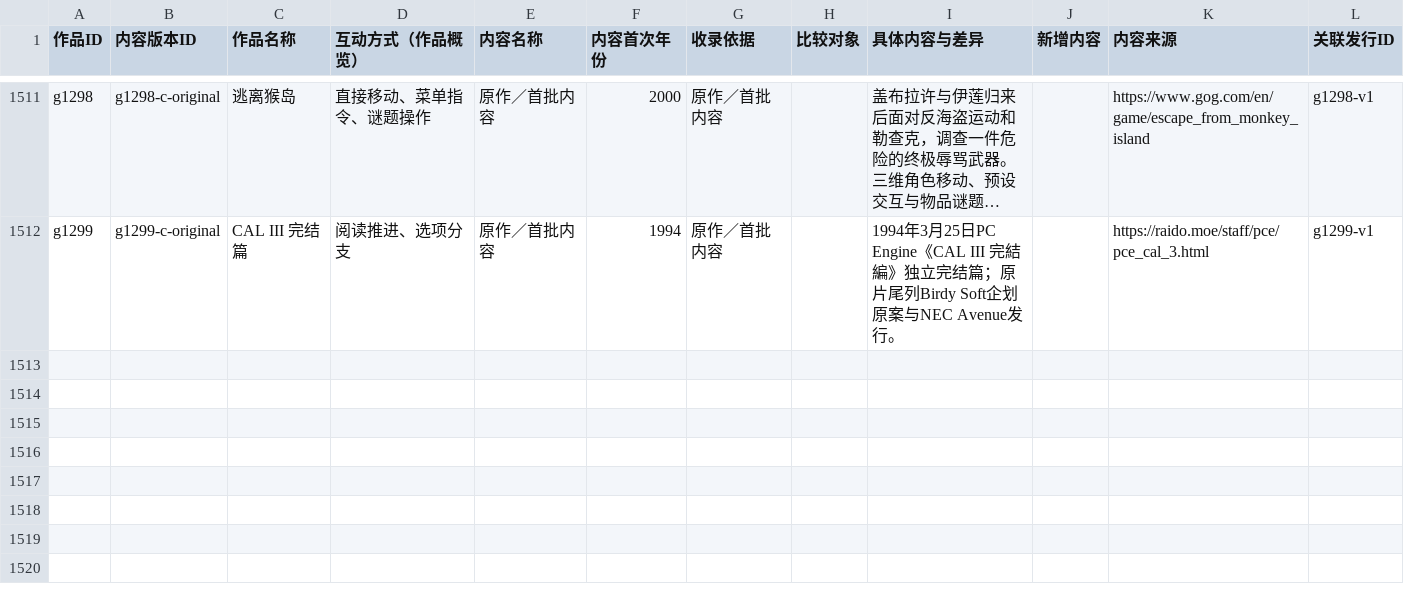
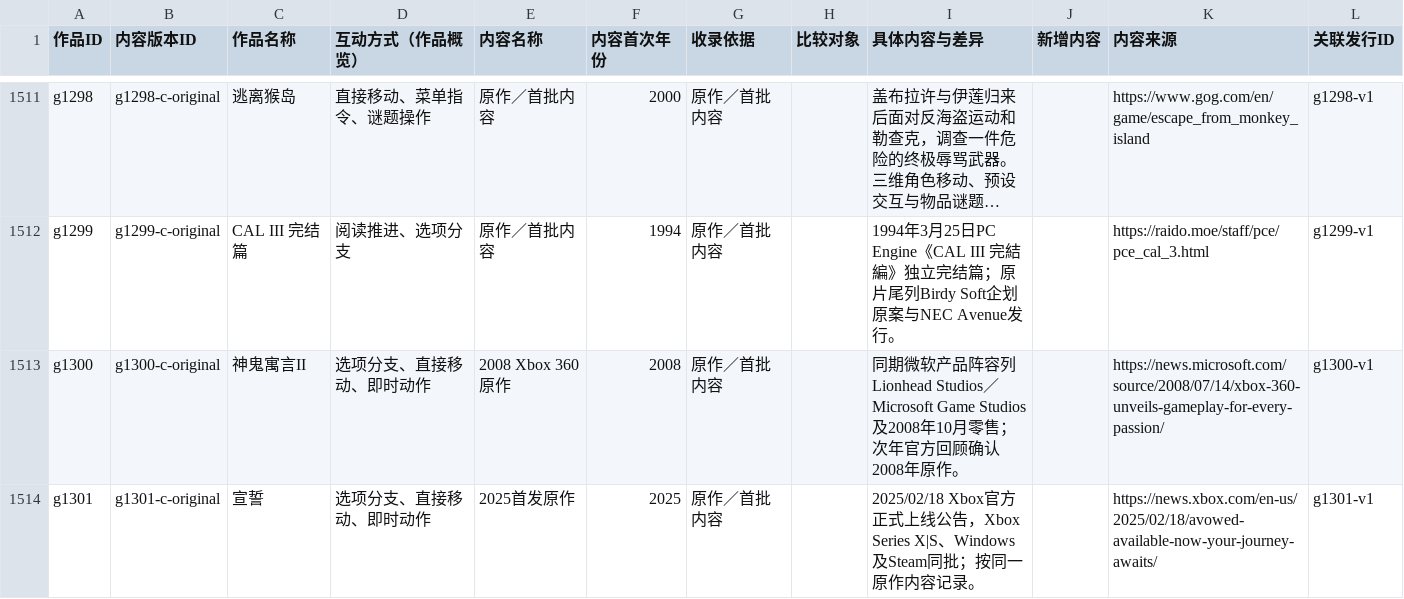
Before and after one commit to wt1234-donkey/visual-novel, a CSV file: data/content-versions.csv, drawn as a sheet; only a part is shown, gaps mark what is left out; long unchanged cells end in …; the diff names each change by its address in the sheet, - before the commit and + after, or states it on an @@ line.

```diff
--- a/data/content-versions.csv
+++ b/data/content-versions.csv
+row 1513: g1300 | g1300-c-original | 神鬼寓言II | 选项分支、直接移动、即时动作 | 2008 Xbox 360原作 | 2008 | 原作／首批内容 |  | 同期微软产品阵容列Lionhead Studios／Microsoft Game Studios及2008年10月零售；次年官方回顾确认2008年原作。 |  | https://news.microsoft.com/source/2008/07/14/xbox-360-unveils-gameplay-for-every-passion/ | g1300-v1
+row 1514: g1301 | g1301-c-original | 宣誓 | 选项分支、直接移动、即时动作 | 2025首发原作 | 2025 | 原作／首批内容 |  | 2025/02/18 Xbox官方正式上线公告，Xbox Series X|S、Windows及Steam同批；按同一原作内容记录。 |  | https://news.xbox.com/en-us/2025/02/18/avowed-available-now-your-journey-awaits/ | g1301-v1
```
Also changed, not shown: data/entity-credits.csv, 23 other files.
